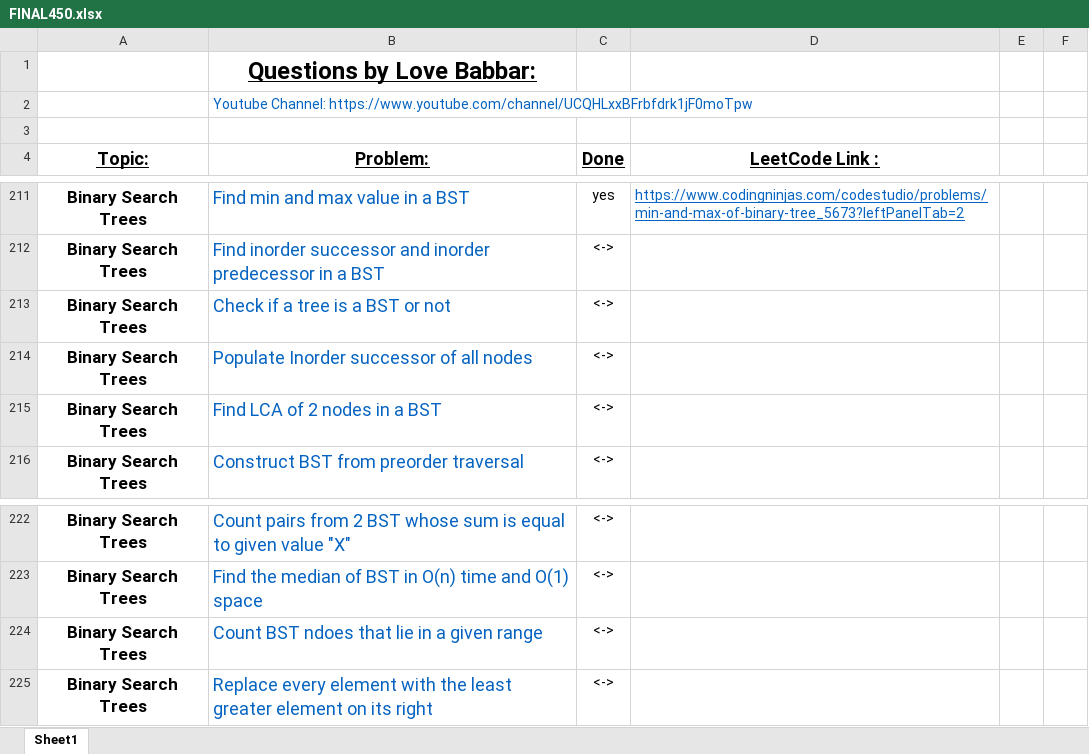
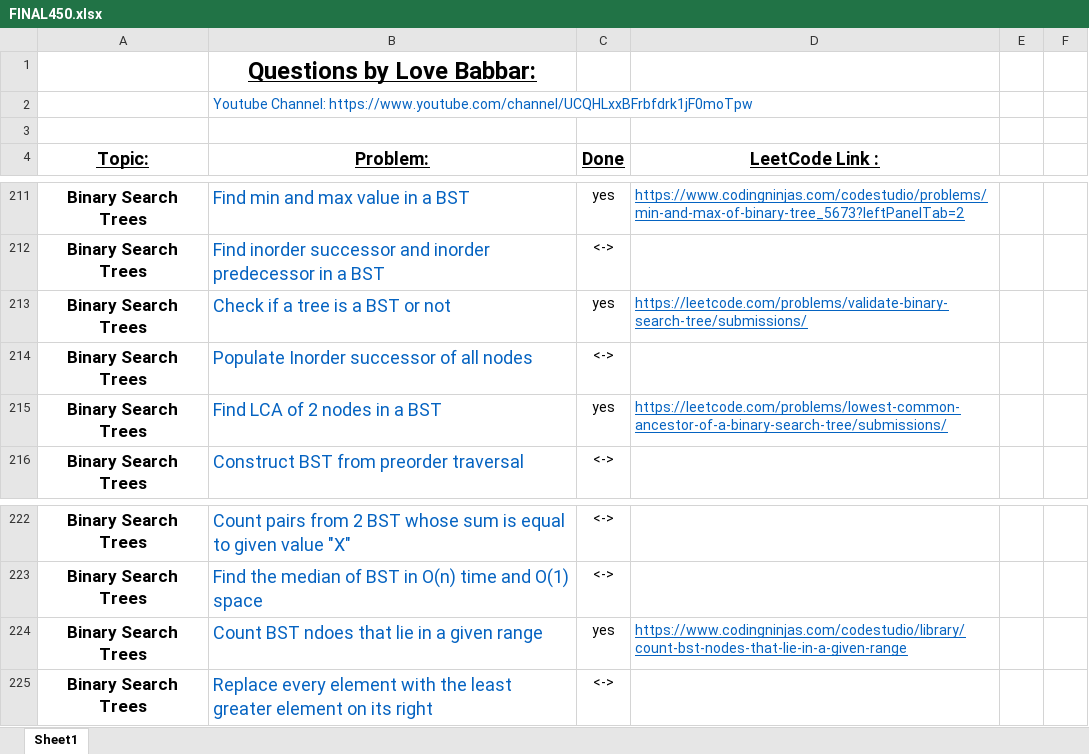
Before and after one commit to ancorp134/DSA, an Excel workbook: 450-QuestionSeries/FINAL450.xlsx, sheet Sheet1, drawn as a sheet; only a part is shown, gaps mark what is left out; values as stored, in another font and other column widths than the file's, no borders; the diff names each change by its address in the sheet, - before the commit and + after, or states it on an @@ line.

Commit message:
LCA , count NOdes , Valid or not BST

```diff
--- a/450-QuestionSeries/FINAL450.xlsx (sheet Sheet1)
+++ b/450-QuestionSeries/FINAL450.xlsx (sheet Sheet1)
-C213 (Done): <->
+C213 (Done): yes
-D213 (LeetCode Link :): (empty)
+D213 (LeetCode Link :): https://leetcode.com/problems/validate-binary-search-tree/submissions/
-C215 (Done): <->
+C215 (Done): yes
-D215 (LeetCode Link :): (empty)
+D215 (LeetCode Link :): https://leetcode.com/problems/lowest-common-ancestor-of-a-binary-search-tree/submissions/
-C224 (Done): <->
+C224 (Done): yes
-D224 (LeetCode Link :): (empty)
+D224 (LeetCode Link :): https://www.codingninjas.com/codestudio/library/count-bst-nodes-that-lie-in-a-given-range
```
